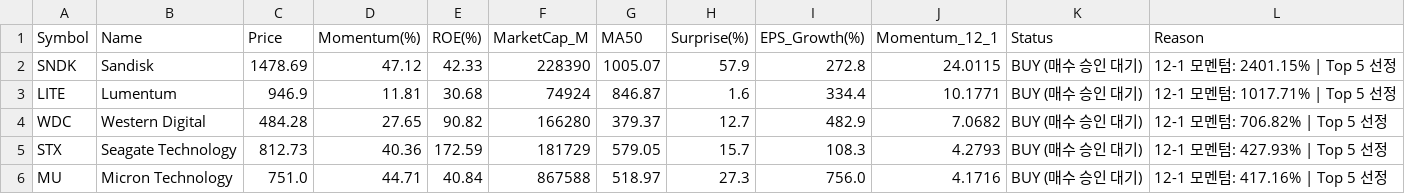
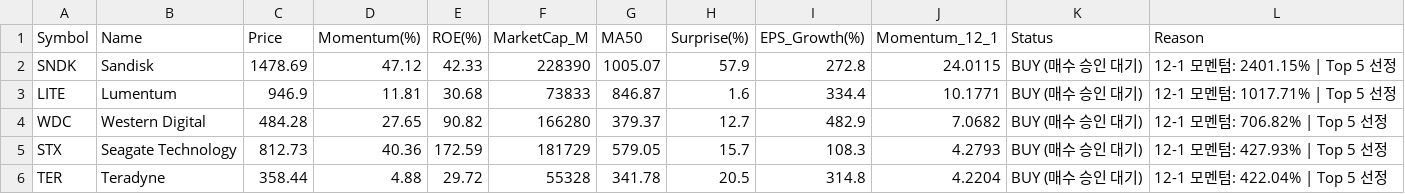
Before and after one commit to abraxass0511-lab/Alpha-Investment-Agent, a CSV file: output_reports/final_picks_latest.csv, drawn as a sheet.

```diff
--- a/output_reports/final_picks_latest.csv
+++ b/output_reports/final_picks_latest.csv
@@ -2,5 +2,5 @@ Symbol,Name,Price,Momentum(%),ROE(%),MarketCap_M,MA50,Surprise(%),EPS_Growth(%),
 SNDK,Sandisk,1478.69,47.12,42.33,228390,1005.07,57.9,272.8,24.0115,BUY (매수 승인 대기),12-1 모멘텀: 2401.15% | Top 5 선정
-LITE,Lumentum,946.9,11.81,30.68,74924,846.87,1.6,334.4,10.1771,BUY (매수 승인 대기),12-1 모멘텀: 1017.71% | Top 5 선정
+LITE,Lumentum,946.9,11.81,30.68,73833,846.87,1.6,334.4,10.1771,BUY (매수 승인 대기),12-1 모멘텀: 1017.71% | Top 5 선정
 WDC,Western Digital,484.28,27.65,90.82,166280,379.37,12.7,482.9,7.0682,BUY (매수 승인 대기),12-1 모멘텀: 706.82% | Top 5 선정
 STX,Seagate Technology,812.73,40.36,172.59,181729,579.05,15.7,108.3,4.2793,BUY (매수 승인 대기),12-1 모멘텀: 427.93% | Top 5 선정
-MU,Micron Technology,751.0,44.71,40.84,867588,518.97,27.3,756.0,4.1716,BUY (매수 승인 대기),12-1 모멘텀: 417.16% | Top 5 선정
+TER,Teradyne,358.44,4.88,29.72,55328,341.78,20.5,314.8,4.2204,BUY (매수 승인 대기),12-1 모멘텀: 422.04% | Top 5 선정
```
Also changed, not shown: output_reports/daily_scan_latest.csv, output_reports/sentiment_all_latest.csv, 5 other files.
